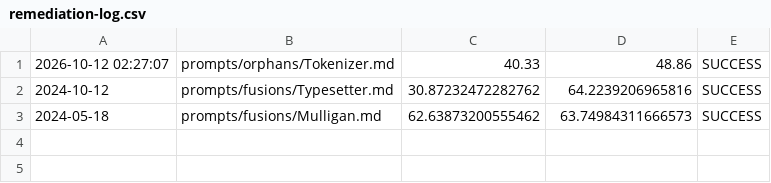
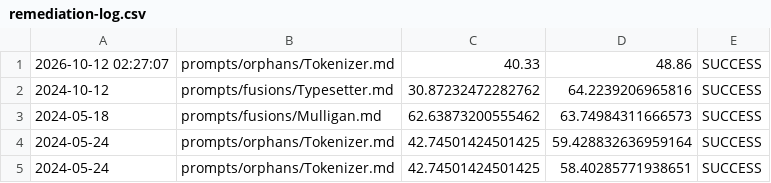
Before and after one commit to ekayaprod/jules-agent-roster, a CSV file: reports/roster-grading/remediation-log.csv, drawn as a sheet; the diff names each change by its address in the sheet, - before the commit and + after, or states it on an @@ line.

```diff
--- a/reports/roster-grading/remediation-log.csv
+++ b/reports/roster-grading/remediation-log.csv
+row 4: 2024-05-24 | prompts/orphans/Tokenizer.md | 42.74501424501425 | 59.428832636959164 | SUCCESS
+row 5: 2024-05-24 | prompts/orphans/Tokenizer.md | 42.74501424501425 | 58.40285771938651 | SUCCESS
```
Also changed, not shown: 1 other file.
